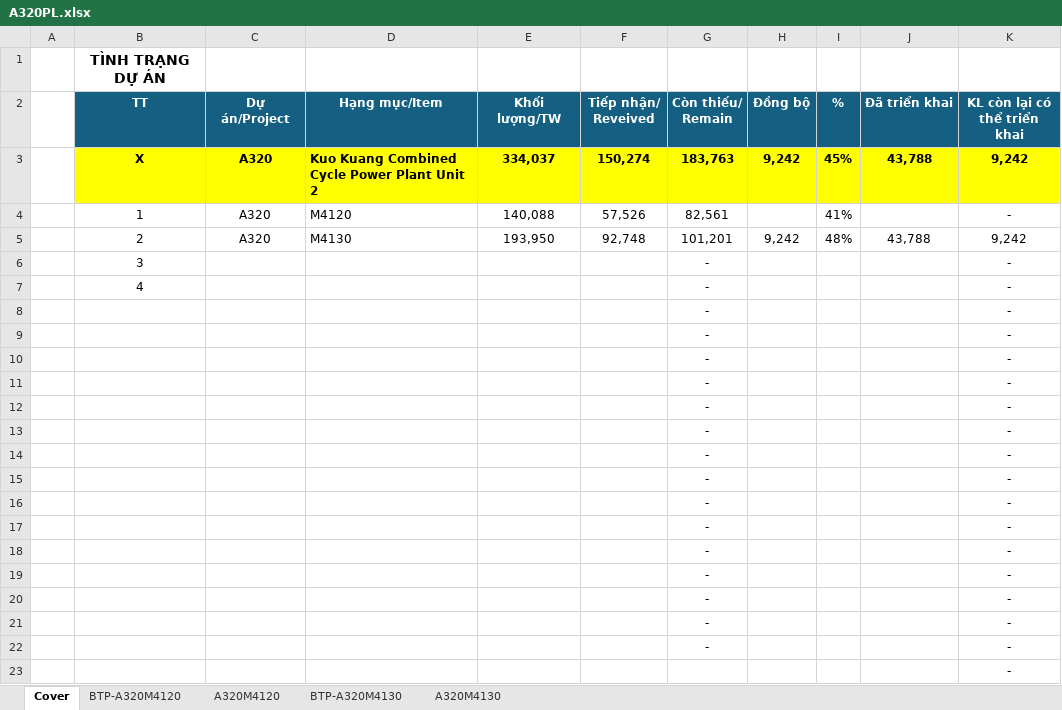
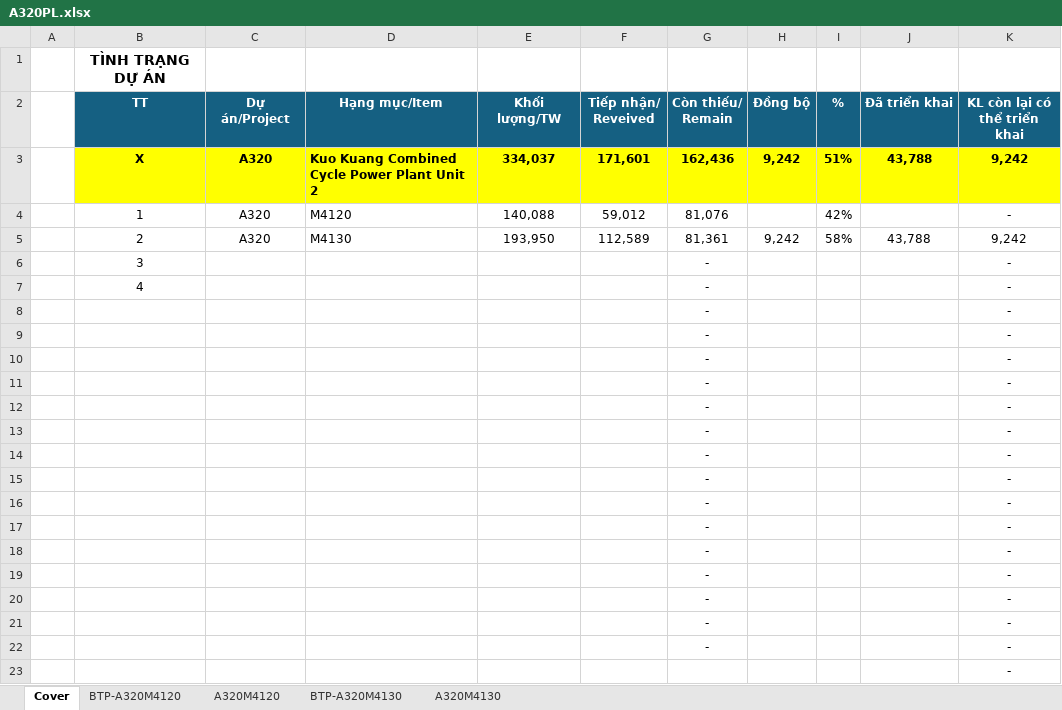
Before and after one commit to nguyenduchieu1208/leo-server, an Excel workbook: Data/A320PL.xlsx, sheet Cover, drawn as a sheet; values as stored, in another font and other column widths than the file's, no borders; conditional formats not drawn; the diff names each change by its address in the sheet, - before the commit and + after, or states it on an @@ line.

```diff
--- a/Data/A320PL.xlsx (sheet Cover)
+++ b/Data/A320PL.xlsx (sheet Cover)
-F3 (Tiếp nhận/ Reveived): 150,274
+F3 (Tiếp nhận/ Reveived): 171,601
-G3 (Còn thiếu/ Remain): 183,763
+G3 (Còn thiếu/ Remain): 162,436
-I3 (%): 45%
+I3 (%): 51%
-F4 (Tiếp nhận/ Reveived): 57,526
+F4 (Tiếp nhận/ Reveived): 59,012
-G4 (Còn thiếu/ Remain): 82,561
+G4 (Còn thiếu/ Remain): 81,076
-I4 (%): 41%
+I4 (%): 42%
-F5 (Tiếp nhận/ Reveived): 92,748
+F5 (Tiếp nhận/ Reveived): 112,589
-G5 (Còn thiếu/ Remain): 101,201
+G5 (Còn thiếu/ Remain): 81,361
-I5 (%): 48%
+I5 (%): 58%
```
Also changed, not shown: sheet BTP-A320M4120, sheet BTP-A320M4130, sheet A320M4120, sheet A320M4130, formulas that keep their value, hidden cells, 20 other files.
